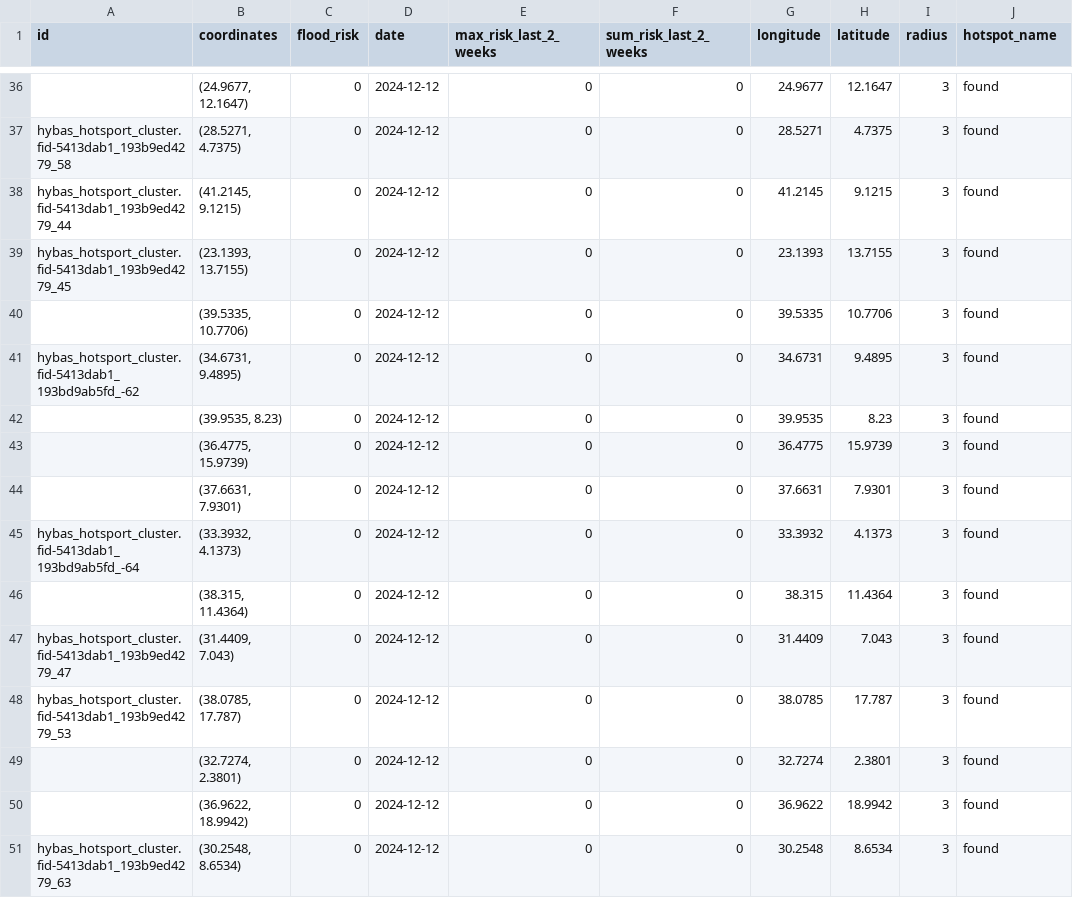
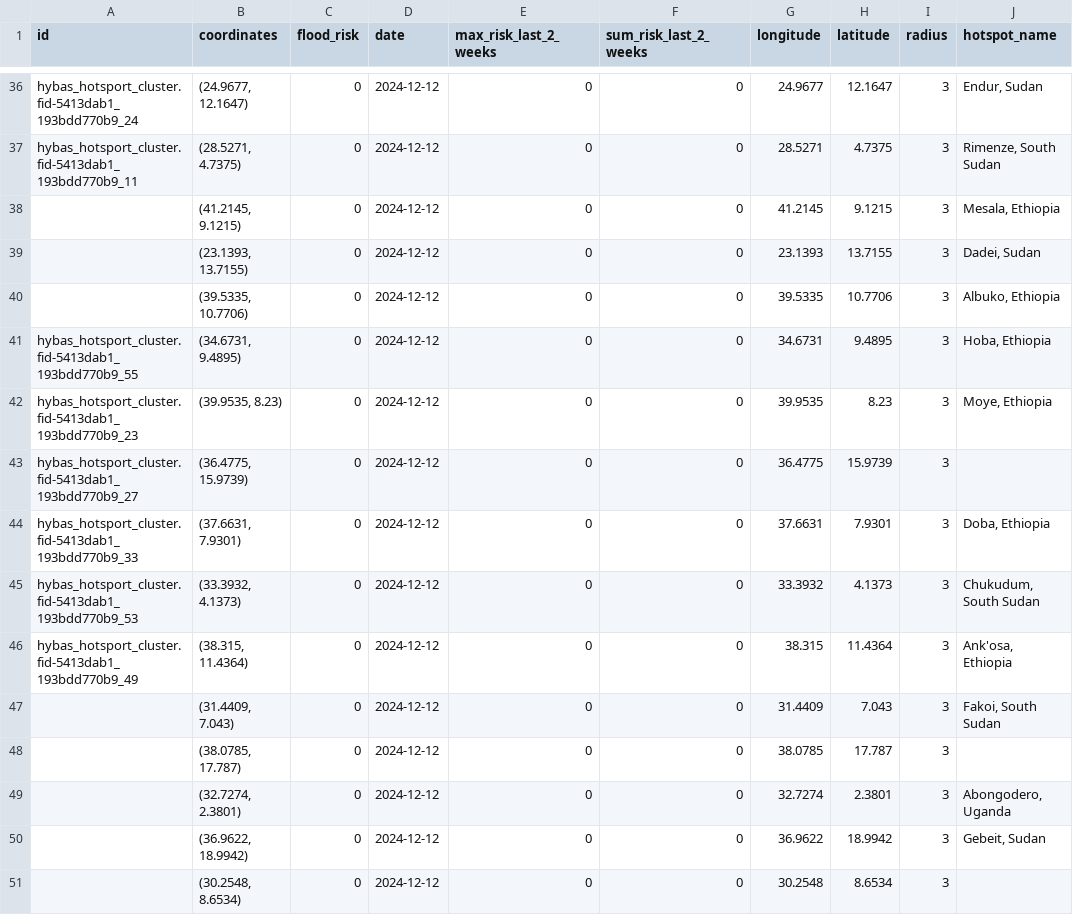
Before and after one commit to annikamcginnis/nile-basin-flood-hotspots-daily, a CSV file: flood_risk_today.csv, drawn as a sheet; only a part is shown, gaps mark what is left out; the diff covers the shown part only; the diff names each change by its address in the sheet, - before the commit and + after, or states it on an @@ line.

```diff
--- a/flood_risk_today.csv
+++ b/flood_risk_today.csv
-A36 (id): (empty)
+A36 (id): hybas_hotsport_cluster.fid-5413dab1_193bdd770b9_24
-J36 (hotspot_name): found
+J36 (hotspot_name): Endur, Sudan
-A37 (id): hybas_hotsport_cluster.fid-5413dab1_193b9ed4279_58
+A37 (id): hybas_hotsport_cluster.fid-5413dab1_193bdd770b9_11
-J37 (hotspot_name): found
+J37 (hotspot_name): Rimenze, South Sudan
-A38 (id): hybas_hotsport_cluster.fid-5413dab1_193b9ed4279_44
+A38 (id): (empty)
-J38 (hotspot_name): found
+J38 (hotspot_name): Mesala, Ethiopia
-A39 (id): hybas_hotsport_cluster.fid-5413dab1_193b9ed4279_45
+A39 (id): (empty)
-J39 (hotspot_name): found
+J39 (hotspot_name): Dadei, Sudan
-J40 (hotspot_name): found
+J40 (hotspot_name): Albuko, Ethiopia
-A41 (id): hybas_hotsport_cluster.fid-5413dab1_193bd9ab5fd_-62
+A41 (id): hybas_hotsport_cluster.fid-5413dab1_193bdd770b9_55
-J41 (hotspot_name): found
+J41 (hotspot_name): Hoba, Ethiopia
-A42 (id): (empty)
+A42 (id): hybas_hotsport_cluster.fid-5413dab1_193bdd770b9_23
-J42 (hotspot_name): found
+J42 (hotspot_name): Moye, Ethiopia
-A43 (id): (empty)
+A43 (id): hybas_hotsport_cluster.fid-5413dab1_193bdd770b9_27
-J43 (hotspot_name): found
+J43 (hotspot_name): (empty)
-A44 (id): (empty)
+A44 (id): hybas_hotsport_cluster.fid-5413dab1_193bdd770b9_33
-J44 (hotspot_name): found
+J44 (hotspot_name): Doba, Ethiopia
-A45 (id): hybas_hotsport_cluster.fid-5413dab1_193bd9ab5fd_-64
+A45 (id): hybas_hotsport_cluster.fid-5413dab1_193bdd770b9_53
-J45 (hotspot_name): found
+J45 (hotspot_name): Chukudum, South Sudan
-A46 (id): (empty)
+A46 (id): hybas_hotsport_cluster.fid-5413dab1_193bdd770b9_49
-J46 (hotspot_name): found
+J46 (hotspot_name): Ank'osa, Ethiopia
-A47 (id): hybas_hotsport_cluster.fid-5413dab1_193b9ed4279_47
+A47 (id): (empty)
-J47 (hotspot_name): found
+J47 (hotspot_name): Fakoi, South Sudan
-A48 (id): hybas_hotsport_cluster.fid-5413dab1_193b9ed4279_53
+A48 (id): (empty)
-J48 (hotspot_name): found
+J48 (hotspot_name): (empty)
-J49 (hotspot_name): found
+J49 (hotspot_name): Abongodero, Uganda
-J50 (hotspot_name): found
+J50 (hotspot_name): Gebeit, Sudan
-A51 (id): hybas_hotsport_cluster.fid-5413dab1_193b9ed4279_63
+A51 (id): (empty)
-J51 (hotspot_name): found
+J51 (hotspot_name): (empty)
```
Also changed, not shown: 63 edited cells elsewhere in this file, flood_risk_last_2_weeks.csv, 3 other files.
